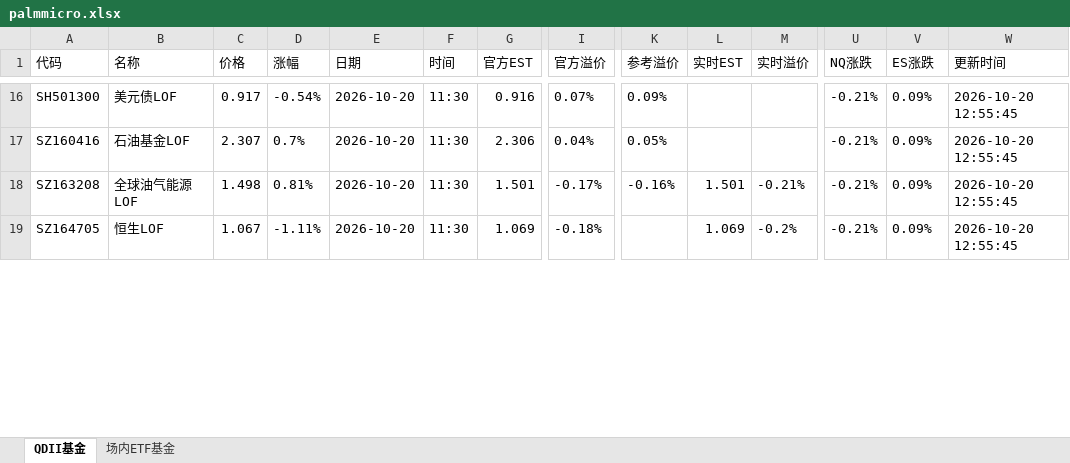
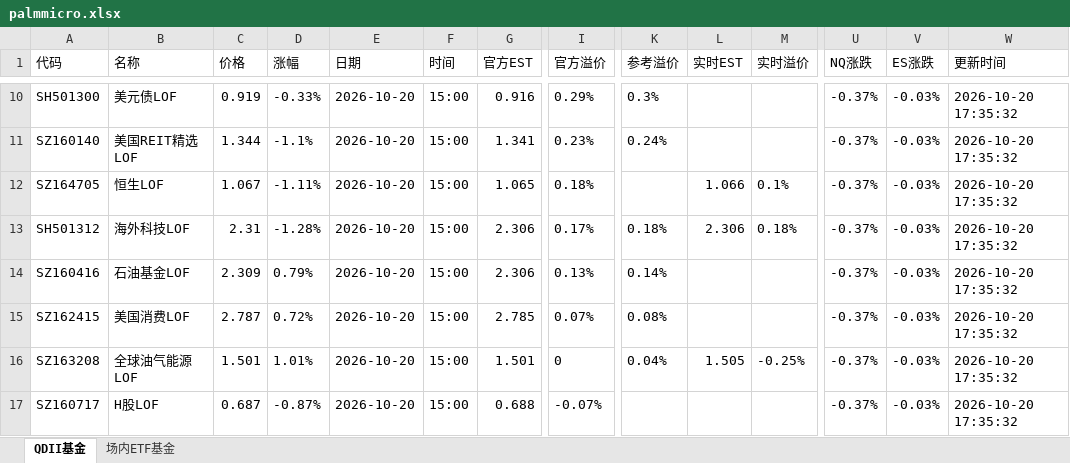
Before and after one commit to codes84/etf-monitor, an Excel workbook: palmmicro.xlsx, sheet QDII基金, drawn as a sheet; only a part is shown, gaps mark what is left out; values as stored, in another font and other column widths than the file's, no borders; removed rows and columns are numbered as before the commit, all else as after; rows hold the shown columns only; the diff covers the shown part only; the diff names each change by its address in the sheet, - before the commit and + after, or states it on an @@ line.

```diff
--- a/palmmicro.xlsx (sheet QDII基金)
+++ b/palmmicro.xlsx (sheet QDII基金)
-C10 (价格): 0.917
+C10 (价格): 0.919
-D10 (涨幅): -0.54%
+D10 (涨幅): -0.33%
-F10 (时间): 11:30
+F10 (时间): 15:00
-I10 (官方溢价): 0.07%
+I10 (官方溢价): 0.29%
-K10 (参考溢价): 0.09%
+K10 (参考溢价): 0.3%
-U10 (NQ涨跌): -0.21%
+U10 (NQ涨跌): -0.37%
-V10 (ES涨跌): 0.09%
+V10 (ES涨跌): -0.03%
-W10 (更新时间): 2026-10-20 12:55:45
+W10 (更新时间): 2026-10-20 17:35:32
+row 11: SZ160140 | 美国REIT精选LOF | 1.344 | -1.1% | 2026-10-20 | 15:00 | 1.341 | 0.23% | 0.24% |  |  | -0.37% | -0.03% | 2026-10-20 17:35:32
+row 12: SZ164705 | 恒生LOF | 1.067 | -1.11% | 2026-10-20 | 15:00 | 1.065 | 0.18% |  | 1.066 | 0.1% | -0.37% | -0.03% | 2026-10-20 17:35:32
+row 13: SH501312 | 海外科技LOF | 2.31 | -1.28% | 2026-10-20 | 15:00 | 2.306 | 0.17% | 0.18% | 2.306 | 0.18% | -0.37% | -0.03% | 2026-10-20 17:35:32
-C14 (价格): 2.307
+C14 (价格): 2.309
-D14 (涨幅): 0.7%
+D14 (涨幅): 0.79%
-F14 (时间): 11:30
+F14 (时间): 15:00
-I14 (官方溢价): 0.04%
+I14 (官方溢价): 0.13%
-K14 (参考溢价): 0.05%
+K14 (参考溢价): 0.14%
-U14 (NQ涨跌): -0.21%
+U14 (NQ涨跌): -0.37%
-V14 (ES涨跌): 0.09%
+V14 (ES涨跌): -0.03%
-W14 (更新时间): 2026-10-20 12:55:45
+W14 (更新时间): 2026-10-20 17:35:32
+row 15: SZ162415 | 美国消费LOF | 2.787 | 0.72% | 2026-10-20 | 15:00 | 2.785 | 0.07% | 0.08% |  |  | -0.37% | -0.03% | 2026-10-20 17:35:32
-C16 (价格): 1.498
+C16 (价格): 1.501
-D16 (涨幅): 0.81%
+D16 (涨幅): 1.01%
-F16 (时间): 11:30
+F16 (时间): 15:00
-I16 (官方溢价): -0.17%
+I16 (官方溢价): 0
-K16 (参考溢价): -0.16%
+K16 (参考溢价): 0.04%
-L16 (实时EST): 1.501
+L16 (实时EST): 1.505
-M16 (实时溢价): -0.21%
+M16 (实时溢价): -0.25%
-U16 (NQ涨跌): -0.21%
+U16 (NQ涨跌): -0.37%
-V16 (ES涨跌): 0.09%
+V16 (ES涨跌): -0.03%
-W16 (更新时间): 2026-10-20 12:55:45
+W16 (更新时间): 2026-10-20 17:35:32
-row 19: SZ164705 | 恒生LOF | 1.067 | -1.11% | 2026-10-20 | 11:30 | 1.069 | -0.18% |  | 1.069 | -0.2% | -0.21% | 0.09% | 2026-10-20 12:55:45
+row 17: SZ160717 | H股LOF | 0.687 | -0.87% | 2026-10-20 | 15:00 | 0.688 | -0.07% |  |  |  | -0.37% | -0.03% | 2026-10-20 17:35:32
```
Also changed, not shown: 13 added rows, 17 removed rows and 116 edited cells elsewhere in this sheet, sheet 场内ETF基金, 1 other file.
